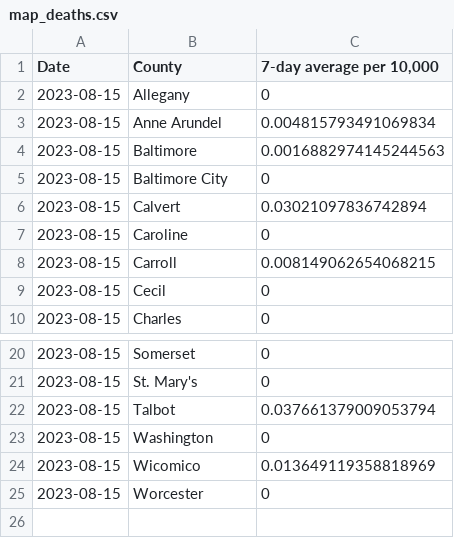
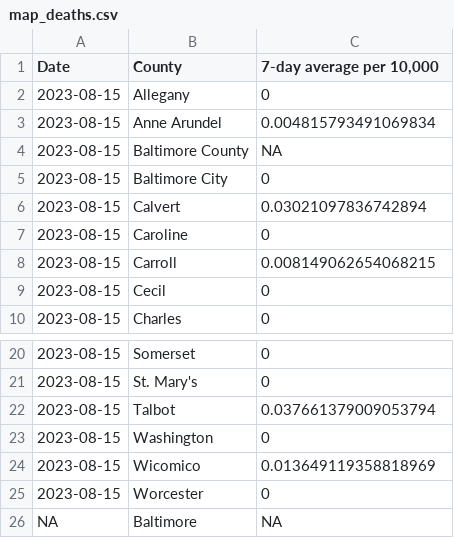
Before and after one commit to Baltimore-Sun/md-covid-scraper, a CSV file: map_deaths.csv, drawn as a sheet; only a part is shown, gaps mark what is left out; removed rows and columns are numbered as before the commit, all else as after; the diff names each change by its address in the sheet, - before the commit and + after, or states it on an @@ line.

```diff
--- a/map_deaths.csv
+++ b/map_deaths.csv
-row 4: 2023-08-15 | Baltimore | 0.0016882974145244563
+row 4: 2023-08-15 | Baltimore County | NA
+row 26: NA | Baltimore | NA
```
Also changed, not shown: map_cases.csv.
